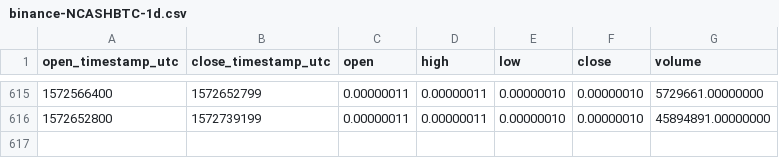
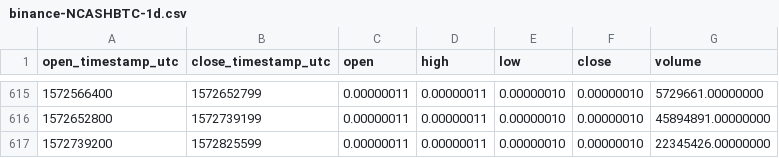
Before and after one commit to cryptobigbro/binance-NCASHBTC, a CSV file: binance-NCASHBTC-1d.csv, drawn as a sheet; only a part is shown, gaps mark what is left out.

Commit message:
Update OHLCV data.

```diff
--- a/binance-NCASHBTC-1d.csv
+++ b/binance-NCASHBTC-1d.csv
@@ -616 +616,2 @@ open_timestamp_utc,close_timestamp_utc,open,high,low,close,volume
 1572652800,1572739199,0.00000011,0.00000011,0.00000010,0.00000010,45894891.00000000
+1572739200,1572825599,0.00000011,0.00000011,0.00000010,0.00000010,22345426.00000000
```
Also changed, not shown: 1 other file.
